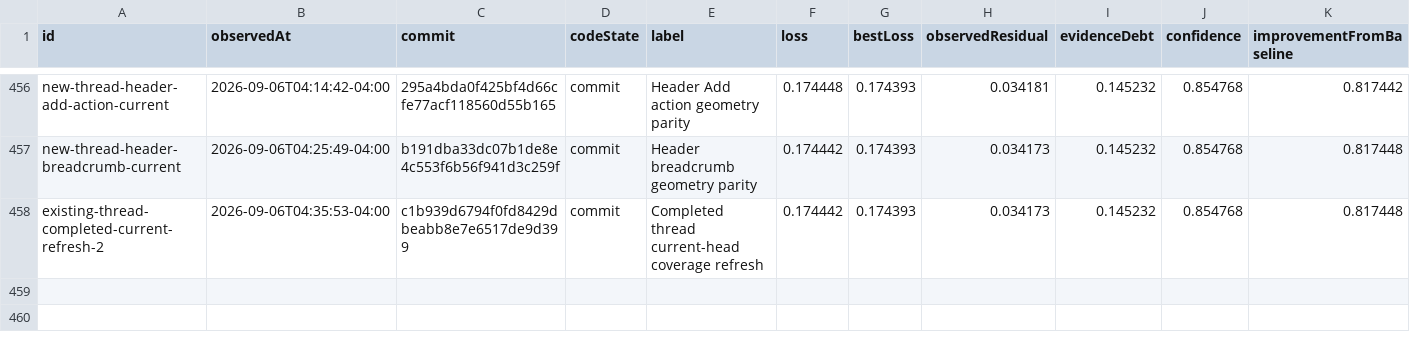
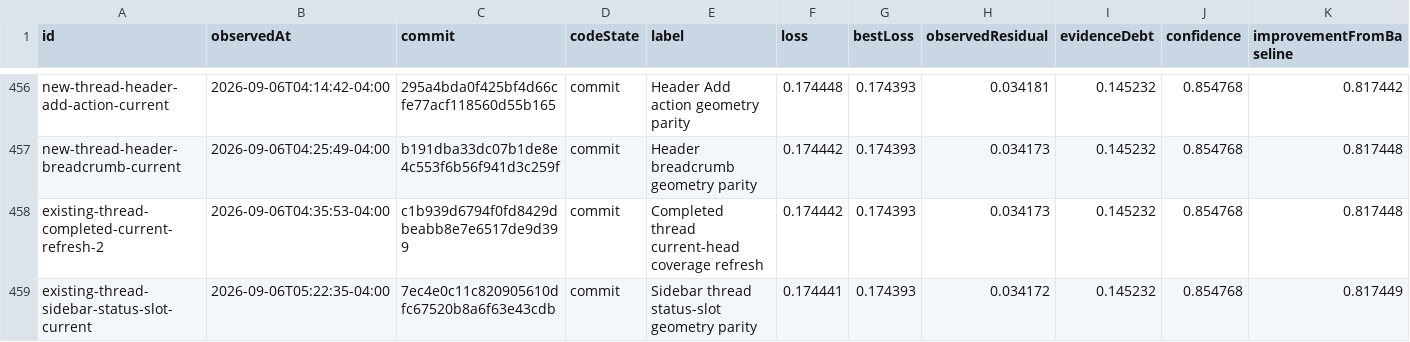
Before and after one commit to Huxpro/t3code-lynxtron, a CSV file: apps/lynxtron/reports/fidelity-loss/history.csv, drawn as a sheet; only a part is shown, gaps mark what is left out.

```diff
--- a/apps/lynxtron/reports/fidelity-loss/history.csv
+++ b/apps/lynxtron/reports/fidelity-loss/history.csv
@@ -458 +458,2 @@ new-thread-header-breadcrumb-current,2026-09-06T04:25:49-04:00,b191dba33dc07b1de
 existing-thread-completed-current-refresh-2,2026-09-06T04:35:53-04:00,c1b939d6794f0fd8429dbeabb8e7e6517de9d399,commit,Completed thread current-head coverage refresh,0.174442,0.174393,0.034173,0.145232,0.854768,0.817448
+existing-thread-sidebar-status-slot-current,2026-09-06T05:22:35-04:00,7ec4e0c11c820905610dfc67520b8a6f63e43cdb,commit,Sidebar thread status-slot geometry parity,0.174441,0.174393,0.034172,0.145232,0.854768,0.817449
```
Also changed, not shown: apps/lynxtron/reports/fidelity-loss/commit-attribution.csv, 4 other files.
